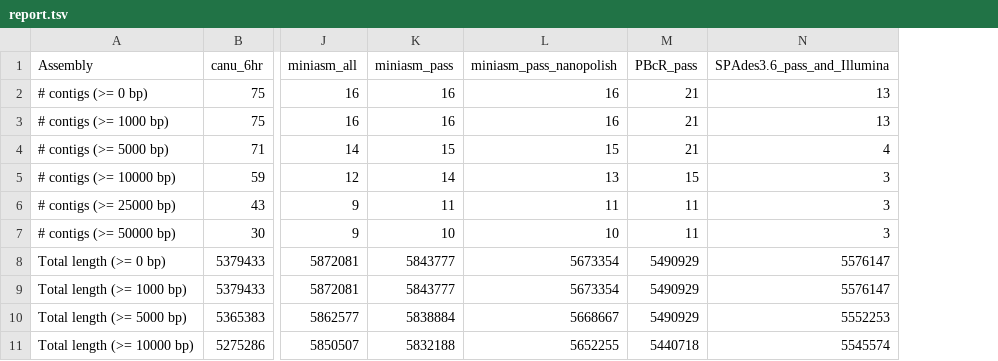
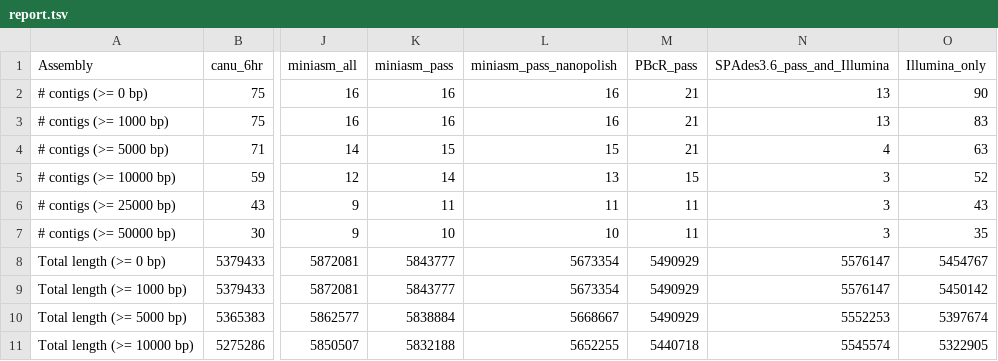
Before and after one commit to kim-judge/minionassembly, a TSV file: Quast/report.tsv, drawn as a sheet; only a part is shown, gaps mark what is left out; the diff names each change by its address in the sheet, - before the commit and + after, or states it on an @@ line.

Commit message:
Add quast illumina_only results

```diff
--- a/Quast/report.tsv
+++ b/Quast/report.tsv
+column O (Illumina_only), rows 2-11: 90 | 83 | 63 | 52 | 43 | 35 | 5454767 | 5450142 | 5397674 | 5322905
```
Also changed, not shown: Quast/gage_report.tsv, 2 other files.
